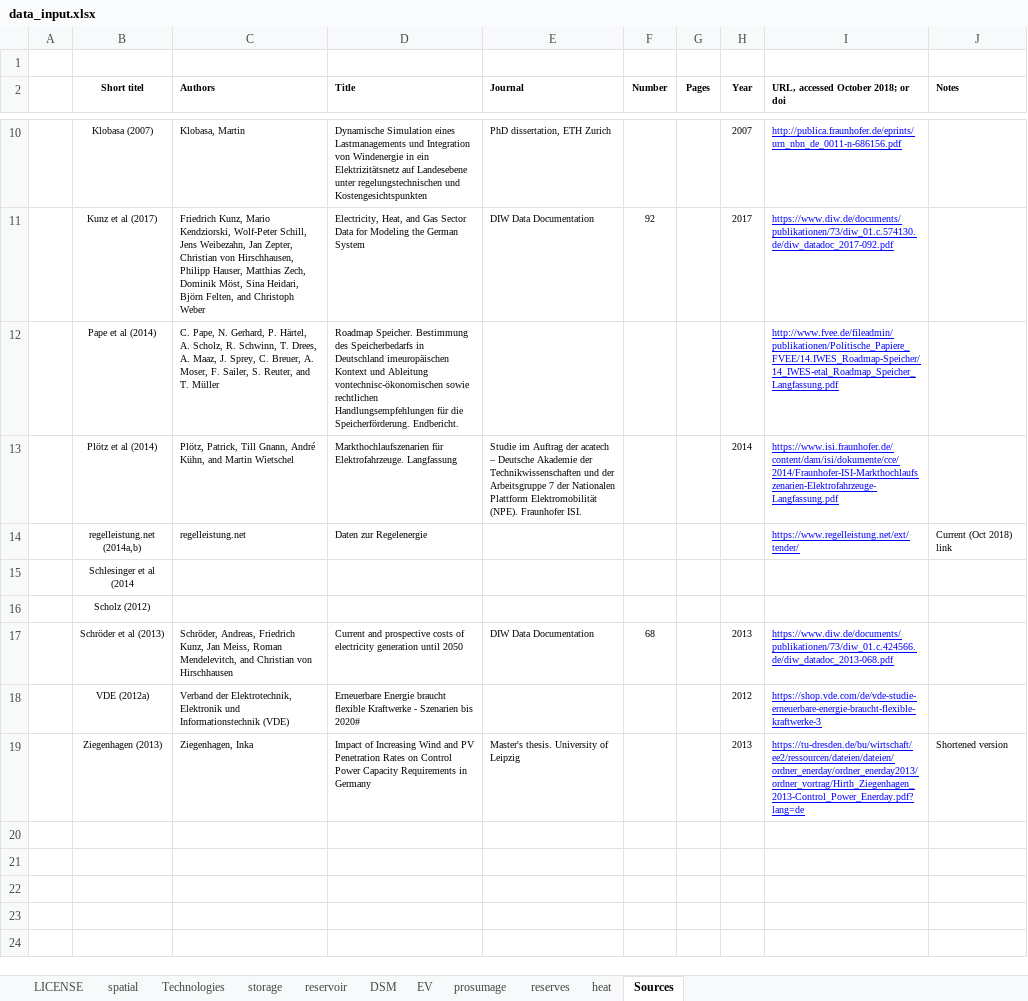
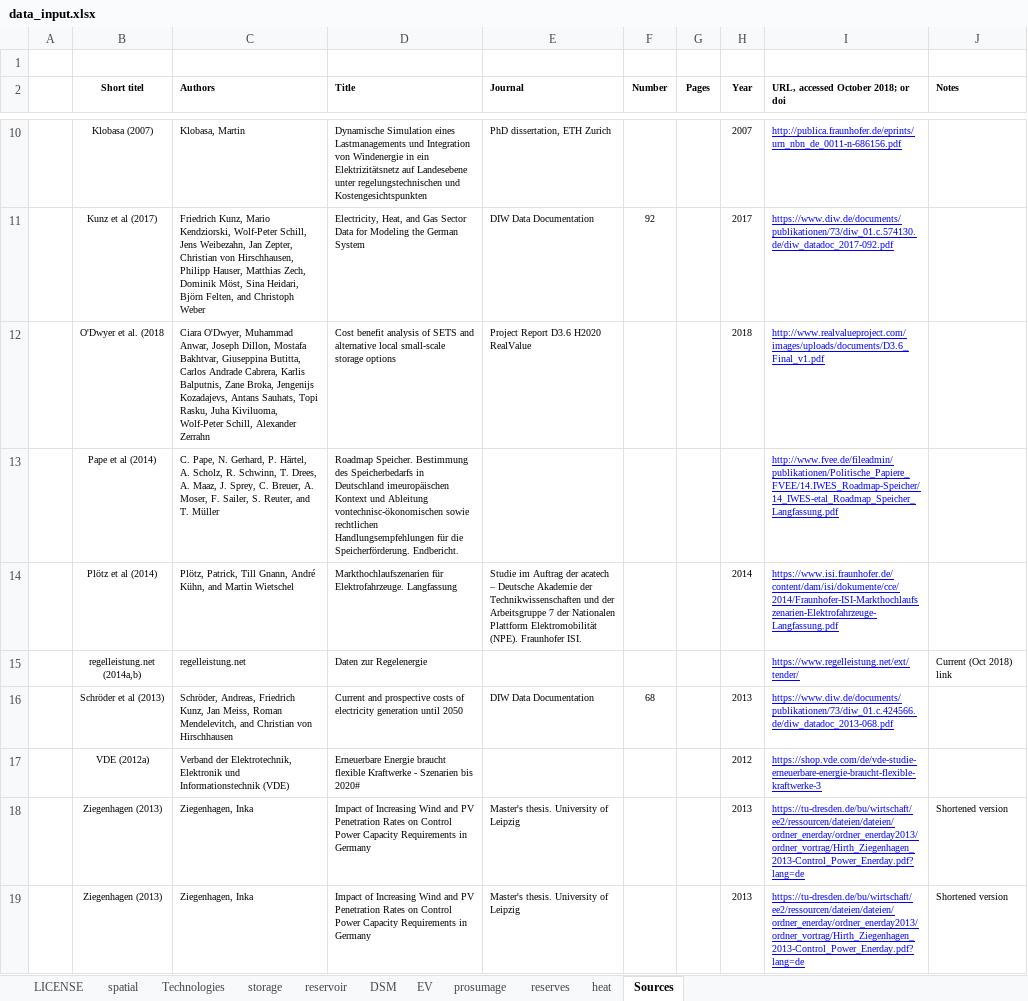
Before and after one commit to gunthecl/prosumage, an Excel workbook: Code/Prosumage_Opt/Dieter_Module/DIETER_PROSUMOD_MCP/data_input.xlsx, sheet Sources, drawn as a sheet; only a part is shown, gaps mark what is left out; values as stored, in another font and other column widths than the file's, no borders; removed rows and columns are numbered as before the commit, all else as after; the diff names each change by its address in the sheet, - before the commit and + after, or states it on an @@ line.

```diff
--- a/Code/Prosumage_Opt/Dieter_Module/DIETER_PROSUMOD_MCP/data_input.xlsx (sheet Sources)
+++ b/Code/Prosumage_Opt/Dieter_Module/DIETER_PROSUMOD_MCP/data_input.xlsx (sheet Sources)
+row 12:  | O'Dwyer et al. (2018 | Ciara O'Dwyer, Muhammad Anwar, Joseph Dillon, Mostafa Bakhtvar, Giuseppina Butitta, Carlos Andrade Cabrera, Karlis Balputnis, Zane Broka, Jengenijs Kozadajevs, Antans Sauhats, Topi Rasku, Juha Kiviluoma, Wolf-Peter Schill, Alexander Zerrahn | Cost benefit analysis of SETS and alternative local small-scale storage options | Project Report D3.6 H2020 RealValue |  |  | 2018 | http://www.realvalueproject.com/images/uploads/documents/D3.6_Final_v1.pdf
-row 15:  | Schlesinger et al (2014
-row 16:  | Scholz (2012)
+row 18:  | Ziegenhagen (2013) | Ziegenhagen, Inka | Impact of Increasing Wind and PV Penetration Rates on Control Power Capacity Requirements in Germany | Master's thesis. University of Leipzig |  |  | 2013 | https://tu-dresden.de/bu/wirtschaft/ee2/ressourcen/dateien/dateien/ordner_enerday/ordner_enerday2013/ordner_vortrag/Hirth_Ziegenhagen_2013-Control_Power_Enerday.pdf?lang=de | Shortened version
```
Also changed, not shown: sheet Technologies, sheet heat, sheet storage, sheet reservoir, formulas that keep their value, 13 other files.
